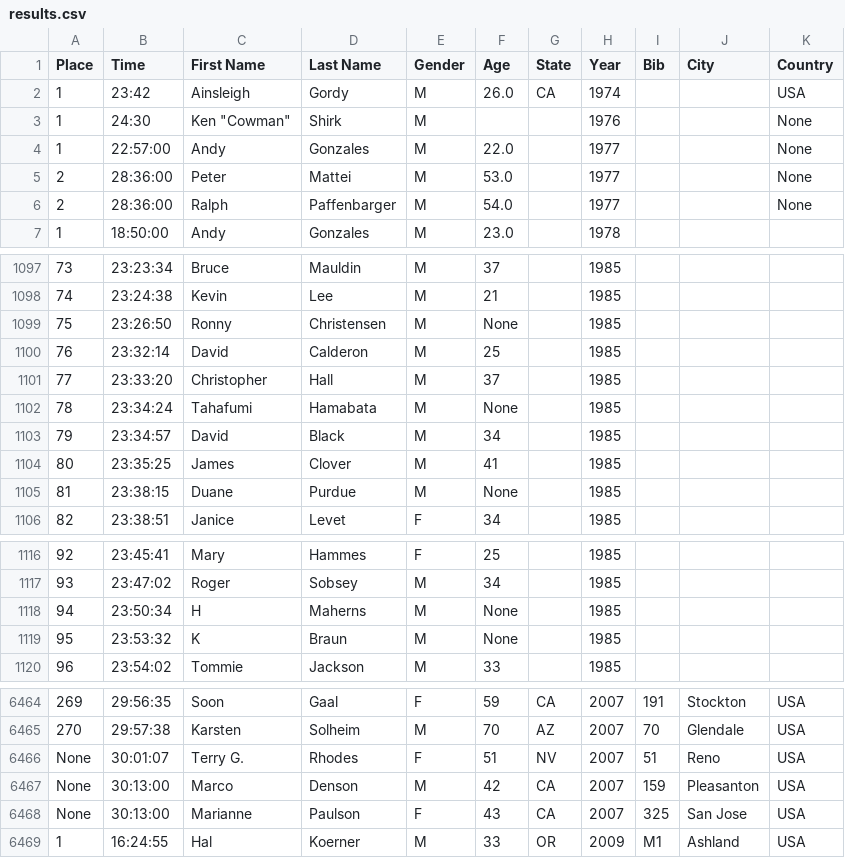
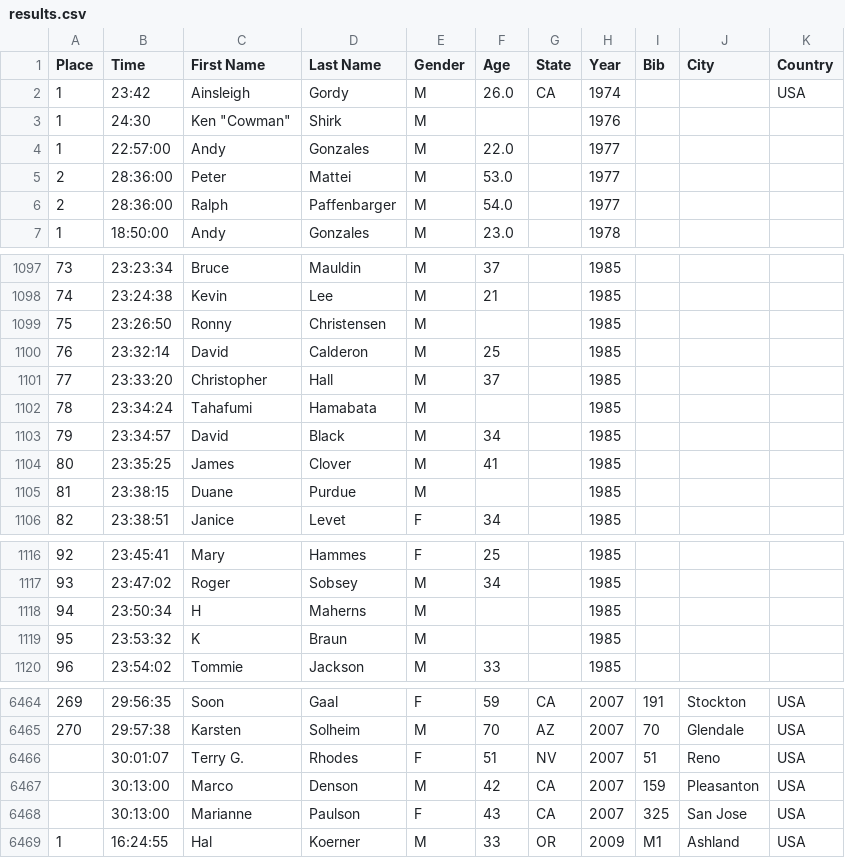
Before and after one commit to talanthier/wser, a CSV file: data/results.csv, drawn as a sheet; only a part is shown, gaps mark what is left out; the diff covers the shown part only.

Commit message:
adjusted merge.py to handle cases where missing values were labeled as 'None'. updated results.csv

```diff
--- a/data/results.csv
+++ b/data/results.csv
@@ -2,6 +2,6 @@ Place,Time,First Name,Last Name,Gender,Age,State,Year,Bib,City,Country
 1,23:42,Ainsleigh,Gordy,M,26.0,CA,1974,,,USA
-1,24:30,"Ken ""Cowman""",Shirk,M,,,1976,,,None
-1,22:57:00,Andy,Gonzales,M,22.0,,1977,,,None
-2,28:36:00,Peter,Mattei,M,53.0,,1977,,,None
-2,28:36:00,Ralph,Paffenbarger,M,54.0,,1977,,,None
+1,24:30,"Ken ""Cowman""",Shirk,M,,,1976,,,
+1,22:57:00,Andy,Gonzales,M,22.0,,1977,,,
+2,28:36:00,Peter,Mattei,M,53.0,,1977,,,
+2,28:36:00,Ralph,Paffenbarger,M,54.0,,1977,,,
 1,18:50:00,Andy,Gonzales,M,23.0,,1978,,,
@@ -1098,9 +1098,9 @@ Place,Time,First Name,Last Name,Gender,Age,State,Year,Bib,City,Country
 74,23:24:38,Kevin,Lee,M,21,,1985,,,
-75,23:26:50,Ronny,Christensen,M,None,,1985,,,
+75,23:26:50,Ronny,Christensen,M,,,1985,,,
 76,23:32:14,David,Calderon,M,25,,1985,,,
 77,23:33:20,Christopher,Hall,M,37,,1985,,,
-78,23:34:24,Tahafumi,Hamabata,M,None,,1985,,,
+78,23:34:24,Tahafumi,Hamabata,M,,,1985,,,
 79,23:34:57,David,Black,M,34,,1985,,,
 80,23:35:25,James,Clover,M,41,,1985,,,
-81,23:38:15,Duane,Purdue,M,None,,1985,,,
+81,23:38:15,Duane,Purdue,M,,,1985,,,
 82,23:38:51,Janice,Levet,F,34,,1985,,,
@@ -1117,4 +1117,4 @@ Place,Time,First Name,Last Name,Gender,Age,State,Year,Bib,City,Country
 93,23:47:02,Roger,Sobsey,M,34,,1985,,,
-94,23:50:34,H,Maherns,M,None,,1985,,,
-95,23:53:32,K,Braun,M,None,,1985,,,
+94,23:50:34,H,Maherns,M,,,1985,,,
+95,23:53:32,K,Braun,M,,,1985,,,
 96,23:54:02,Tommie,Jackson,M,33,,1985,,,
@@ -6465,5 +6465,5 @@ Place,Time,First Name,Last Name,Gender,Age,State,Year,Bib,City,Country
 270,29:57:38,Karsten,Solheim,M,70,AZ,2007,70,Glendale,USA
-None,30:01:07,Terry G.,Rhodes,F,51,NV,2007,51,Reno,USA
-None,30:13:00,Marco,Denson,M,42,CA,2007,159,Pleasanton,USA
-None,30:13:00,Marianne,Paulson,F,43,CA,2007,325,San Jose,USA
+,30:01:07,Terry G.,Rhodes,F,51,NV,2007,51,Reno,USA
+,30:13:00,Marco,Denson,M,42,CA,2007,159,Pleasanton,USA
+,30:13:00,Marianne,Paulson,F,43,CA,2007,325,San Jose,USA
 1,16:24:55,Hal,Koerner,M,33,OR,2009,M1,Ashland,USA
```
Also changed, not shown: 16 edited cells elsewhere in this file, 1 other file.
